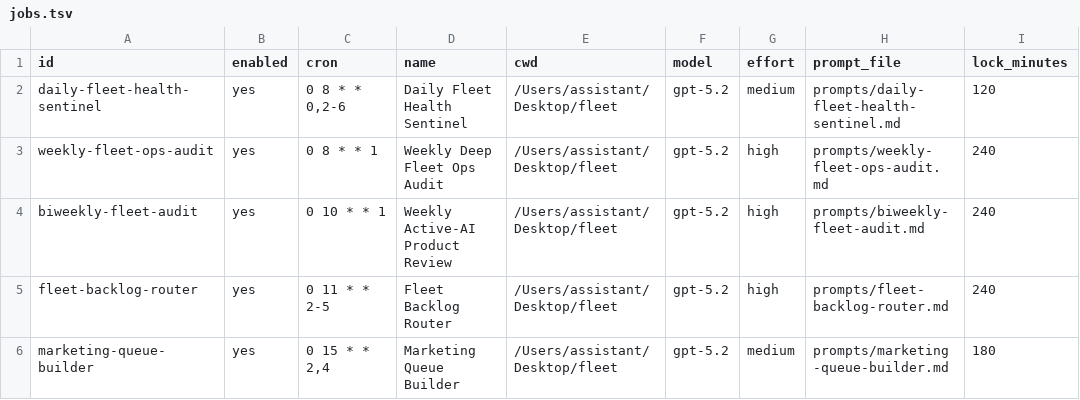
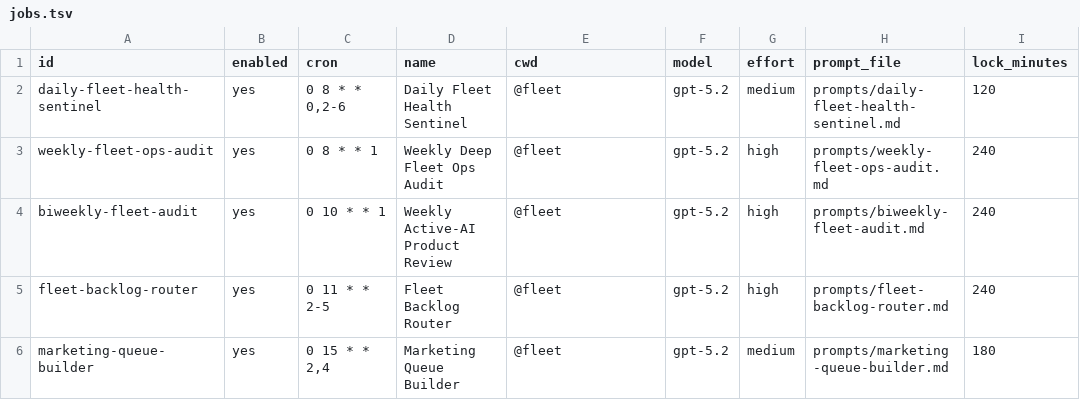
Before and after one commit to sass-maker/saas-maker, a TSV file: automation/codex-cron/jobs.tsv, drawn as a sheet; only a part is shown; the diff names each change by its address in the sheet, - before the commit and + after, or states it on an @@ line.

Commit message:
feat: add fleet automation control plane

```diff
--- a/automation/codex-cron/jobs.tsv
+++ b/automation/codex-cron/jobs.tsv
-E2:E6 (cwd): /Users/assistant/Desktop/fleet
+E2:E6 (cwd): @fleet
```
Also changed, not shown: automation/codex-cron/system-jobs.tsv, 20 other files.
